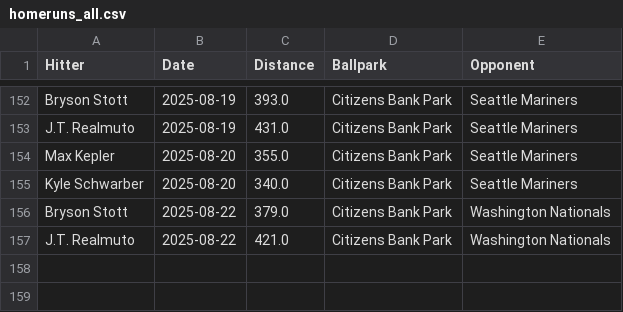
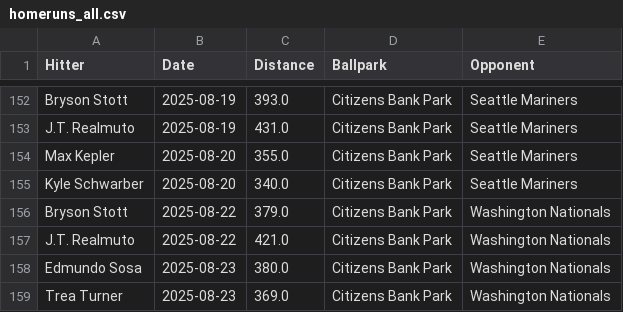
Before and after one commit to dlempa/phillies-stats, a CSV file: data/homeruns_all.csv, drawn as a sheet; only a part is shown, gaps mark what is left out; the diff names each change by its address in the sheet, - before the commit and + after, or states it on an @@ line.

```diff
--- a/data/homeruns_all.csv
+++ b/data/homeruns_all.csv
+row 158: Edmundo Sosa | 2025-08-23 | 380.0 | Citizens Bank Park | Washington Nationals
+row 159: Trea Turner | 2025-08-23 | 369.0 | Citizens Bank Park | Washington Nationals
```
